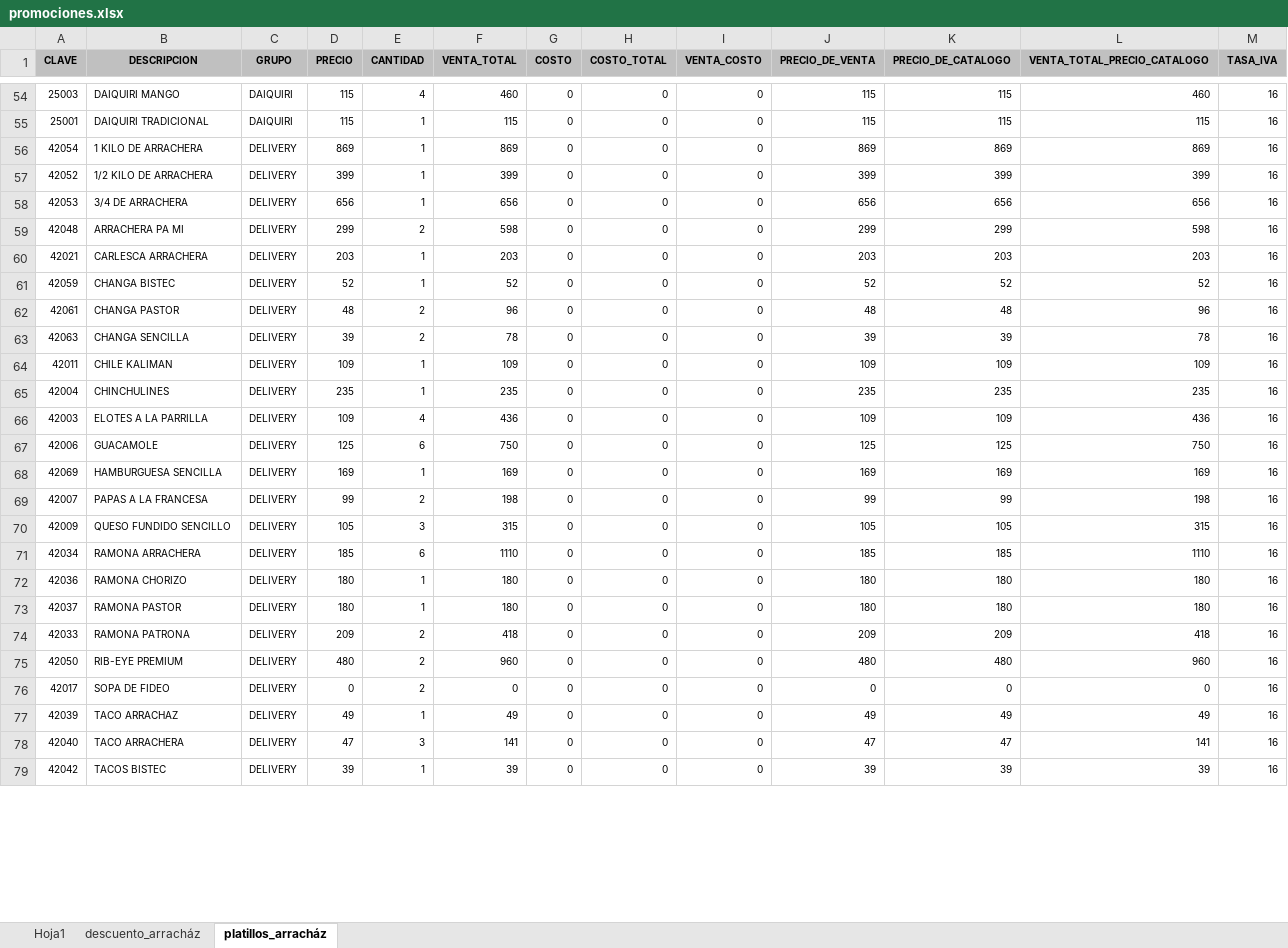
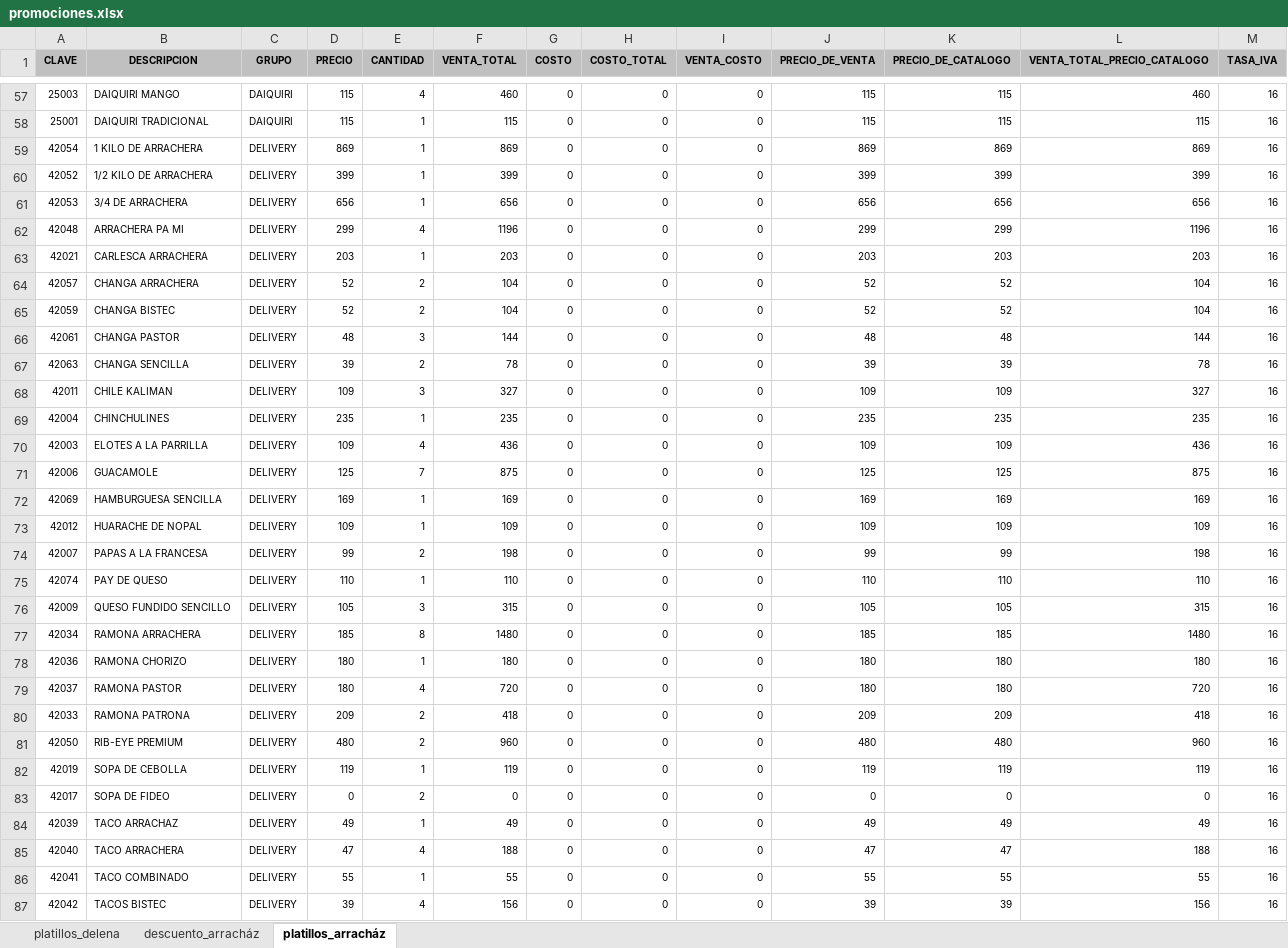
Before and after one commit to FerUlaje/Evaluacion-Restaurantes, an Excel workbook: datasets/promociones.xlsx, sheet platillos_arracház, drawn as a sheet; only a part is shown, gaps mark what is left out; values as stored, in another font and other column widths than the file's, no borders; addresses are those after the commit; the diff covers the shown part only; the diff names each change by its address in the sheet, - before the commit and + after, or states it on an @@ line.

```diff
--- a/datasets/promociones.xlsx (sheet platillos_arracház)
+++ b/datasets/promociones.xlsx (sheet platillos_arracház)
-sheet tab: Hoja1
+sheet tab: platillos_delena
-E62 (CANTIDAD): 2
+E62 (CANTIDAD): 4
-F62 (VENTA_TOTAL): 598
+F62 (VENTA_TOTAL): 1196
-L62 (VENTA_TOTAL_PRECIO_CATALOGO): 598
+L62 (VENTA_TOTAL_PRECIO_CATALOGO): 1196
+row 64: 42057 | CHANGA ARRACHERA | DELIVERY | 52 | 2 | 104 | 0 | 0 | 0 | 52 | 52 | 104 | 16
-E65 (CANTIDAD): 1
+E65 (CANTIDAD): 2
-F65 (VENTA_TOTAL): 52
+F65 (VENTA_TOTAL): 104
-L65 (VENTA_TOTAL_PRECIO_CATALOGO): 52
+L65 (VENTA_TOTAL_PRECIO_CATALOGO): 104
-E66 (CANTIDAD): 2
+E66 (CANTIDAD): 3
-F66 (VENTA_TOTAL): 96
+F66 (VENTA_TOTAL): 144
-L66 (VENTA_TOTAL_PRECIO_CATALOGO): 96
+L66 (VENTA_TOTAL_PRECIO_CATALOGO): 144
-E68 (CANTIDAD): 1
+E68 (CANTIDAD): 3
-F68 (VENTA_TOTAL): 109
+F68 (VENTA_TOTAL): 327
-L68 (VENTA_TOTAL_PRECIO_CATALOGO): 109
+L68 (VENTA_TOTAL_PRECIO_CATALOGO): 327
-E71 (CANTIDAD): 6
+E71 (CANTIDAD): 7
-F71 (VENTA_TOTAL): 750
+F71 (VENTA_TOTAL): 875
-L71 (VENTA_TOTAL_PRECIO_CATALOGO): 750
+L71 (VENTA_TOTAL_PRECIO_CATALOGO): 875
+row 73: 42012 | HUARACHE DE NOPAL | DELIVERY | 109 | 1 | 109 | 0 | 0 | 0 | 109 | 109 | 109 | 16
+row 75: 42074 | PAY DE QUESO | DELIVERY | 110 | 1 | 110 | 0 | 0 | 0 | 110 | 110 | 110 | 16
-E77 (CANTIDAD): 6
+E77 (CANTIDAD): 8
-F77 (VENTA_TOTAL): 1110
+F77 (VENTA_TOTAL): 1480
-L77 (VENTA_TOTAL_PRECIO_CATALOGO): 1110
+L77 (VENTA_TOTAL_PRECIO_CATALOGO): 1480
-E79 (CANTIDAD): 1
+E79 (CANTIDAD): 4
-F79 (VENTA_TOTAL): 180
+F79 (VENTA_TOTAL): 720
-L79 (VENTA_TOTAL_PRECIO_CATALOGO): 180
+L79 (VENTA_TOTAL_PRECIO_CATALOGO): 720
+row 82: 42019 | SOPA DE CEBOLLA | DELIVERY | 119 | 1 | 119 | 0 | 0 | 0 | 119 | 119 | 119 | 16
-E85 (CANTIDAD): 3
+E85 (CANTIDAD): 4
-F85 (VENTA_TOTAL): 141
+F85 (VENTA_TOTAL): 188
-L85 (VENTA_TOTAL_PRECIO_CATALOGO): 141
+L85 (VENTA_TOTAL_PRECIO_CATALOGO): 188
+row 86: 42041 | TACO COMBINADO | DELIVERY | 55 | 1 | 55 | 0 | 0 | 0 | 55 | 55 | 55 | 16
-E87 (CANTIDAD): 1
+E87 (CANTIDAD): 4
-F87 (VENTA_TOTAL): 39
+F87 (VENTA_TOTAL): 156
-L87 (VENTA_TOTAL_PRECIO_CATALOGO): 39
+L87 (VENTA_TOTAL_PRECIO_CATALOGO): 156
```
Also changed, not shown: 14 added rows, 390 edited cells and cell formats elsewhere in this sheet, sheet platillos_delena, 1 other file.
